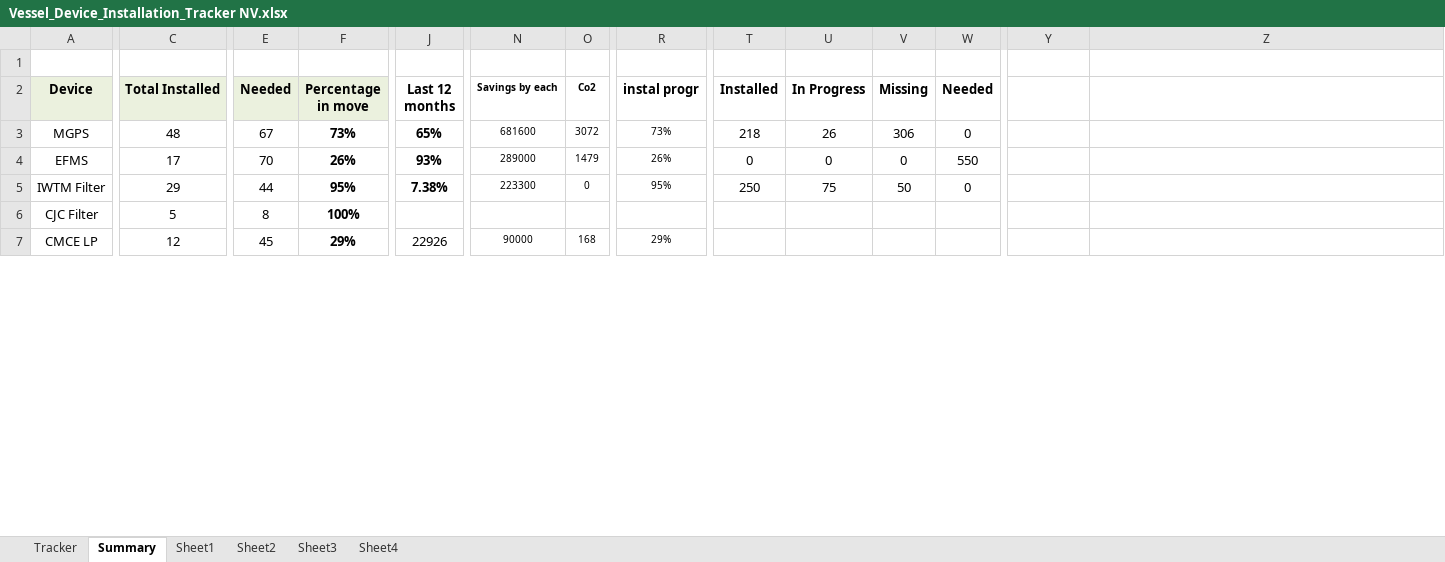
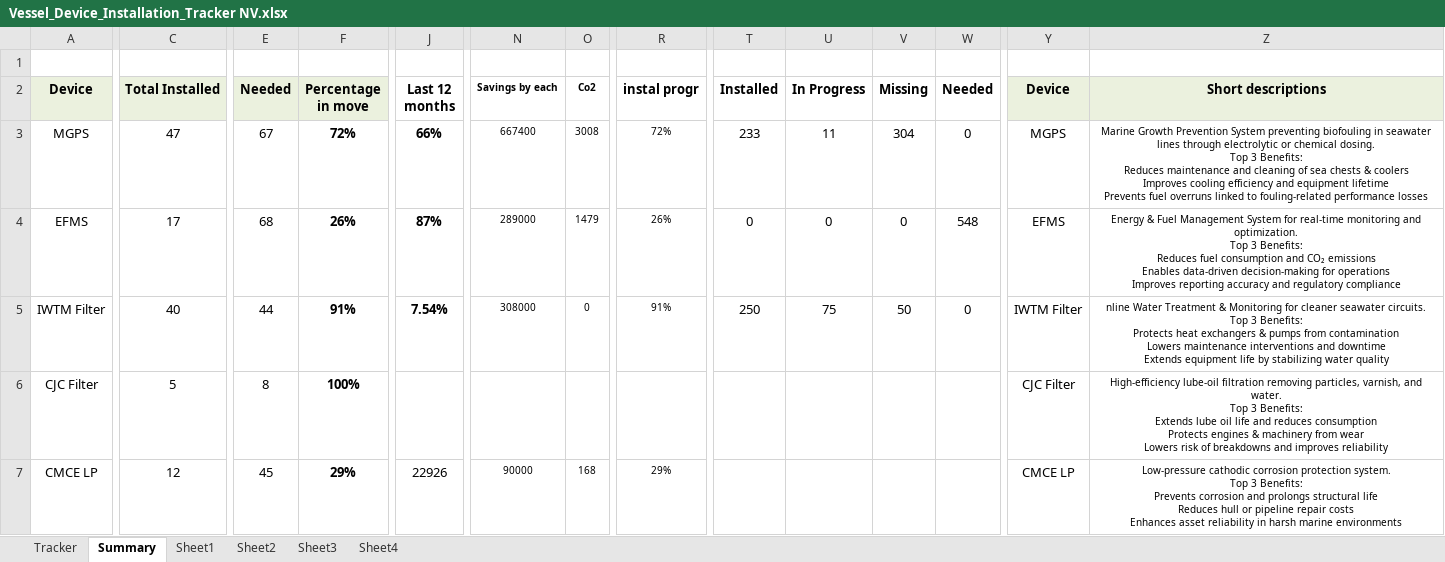
Before and after one commit to Axelfaurax1/SustainaBOS, an Excel workbook: Vessel_Device_Installation_Tracker NV.xlsx, sheet Summary, drawn as a sheet; only a part is shown, gaps mark what is left out; values as stored, in another font and other column widths than the file's, no borders; charts and pictures and conditional formats not drawn; ↵ is a line break in a cell; the diff covers the shown part only; the diff names each change by its address in the sheet, - before the commit and + after, or states it on an @@ line.

```diff
--- a/Vessel_Device_Installation_Tracker NV.xlsx (sheet Summary)
+++ b/Vessel_Device_Installation_Tracker NV.xlsx (sheet Summary)
-Y2: (empty)
+Y2: Device
-Y2:Z2 fill: none
+Y2:Z2 fill: #EBF1DE
-Z2: (empty)
+Z2: Short descriptions
-C3 (Total Installed): 48
+C3 (Total Installed): 47
-F3 (Percentage in move): 73%
+F3 (Percentage in move): 72%
-J3 (Last 12 months): 65%
+J3 (Last 12 months): 66%
-N3 (Savings by each): 681600
+N3 (Savings by each): 667400
-O3 (Co2): 3072
+O3 (Co2): 3008
-R3 (instal progr): 73%
+R3 (instal progr): 72%
-T3 (Installed): 218
+T3 (Installed): 233
-U3 (In Progress): 26
+U3 (In Progress): 11
-V3 (Missing): 306
+V3 (Missing): 304
-Y3 (Device): (empty)
+Y3 (Device): MGPS
-Z3 (Short descriptions): (empty)
+Z3 (Short descriptions): Marine Growth Prevention System preventing biofouling in seawater lines through electrolytic or chemical dosing. ↵ Top 3 Benefits: ↵ Reduces maintenance and cleaning of sea chests & coolers ↵ Improves cooling efficiency and equipment lifetime ↵ Prevents fuel overruns linked to fouling‑related performance losses
-E4 (Needed): 70
+E4 (Needed): 68
-J4 (Last 12 months): 93%
+J4 (Last 12 months): 87%
-W4 (Needed): 550
+W4 (Needed): 548
-Y4 (Device): (empty)
+Y4 (Device): EFMS
-Z4 (Short descriptions): (empty)
+Z4 (Short descriptions): Energy & Fuel Management System for real‑time monitoring and optimization. ↵ Top 3 Benefits: ↵ Reduces fuel consumption and CO₂ emissions ↵ Enables data‑driven decision‑making for operations ↵ Improves reporting accuracy and regulatory compliance
-C5 (Total Installed): 29
+C5 (Total Installed): 40
-F5 (Percentage in move): 95%
+F5 (Percentage in move): 91%
-J5 (Last 12 months): 7.38%
+J5 (Last 12 months): 7.54%
-N5 (Savings by each): 223300
+N5 (Savings by each): 308000
-R5 (instal progr): 95%
+R5 (instal progr): 91%
-Y5 (Device): (empty)
+Y5 (Device): IWTM Filter
-Z5 (Short descriptions): (empty)
+Z5 (Short descriptions): nline Water Treatment & Monitoring for cleaner seawater circuits. ↵ Top 3 Benefits: ↵ Protects heat exchangers & pumps from contamination ↵ Lowers maintenance interventions and downtime ↵ Extends equipment life by stabilizing water quality
-Y6 (Device): (empty)
+Y6 (Device): CJC Filter
-Z6 (Short descriptions): (empty)
+Z6 (Short descriptions): High‑efficiency lube‑oil filtration removing particles, varnish, and water. ↵ Top 3 Benefits: ↵ Extends lube oil life and reduces consumption ↵ Protects engines & machinery from wear ↵ Lowers risk of breakdowns and improves reliability
-Y7 (Device): (empty)
+Y7 (Device): CMCE LP
-Z7 (Short descriptions): (empty)
+Z7 (Short descriptions): Low‑pressure cathodic corrosion protection system. ↵ Top 3 Benefits: ↵ Prevents corrosion and prolongs structural life ↵ Reduces hull or pipeline repair costs ↵ Enhances asset reliability in harsh marine environments
```
Also changed, not shown: 54 added rows, 53 removed rows and 233 edited cells elsewhere in this sheet, sheet Tracker, sheet Sheet2, sheet Sheet1, sheet Sheet4, sheet Sheet3, formulas that keep their value, charts or pictures, 1 other file.
